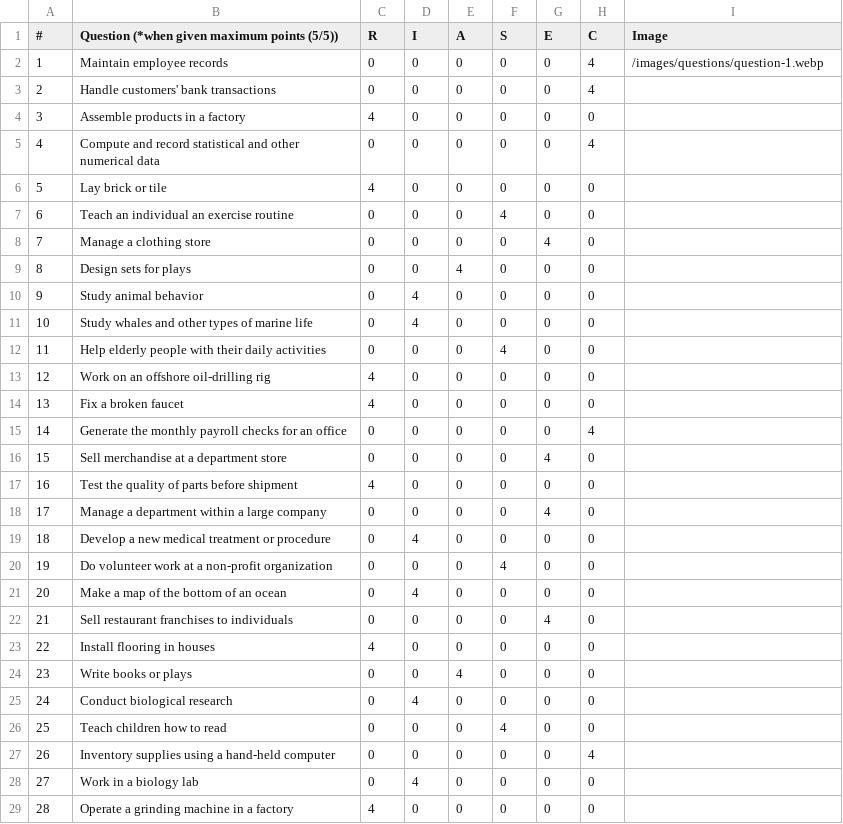
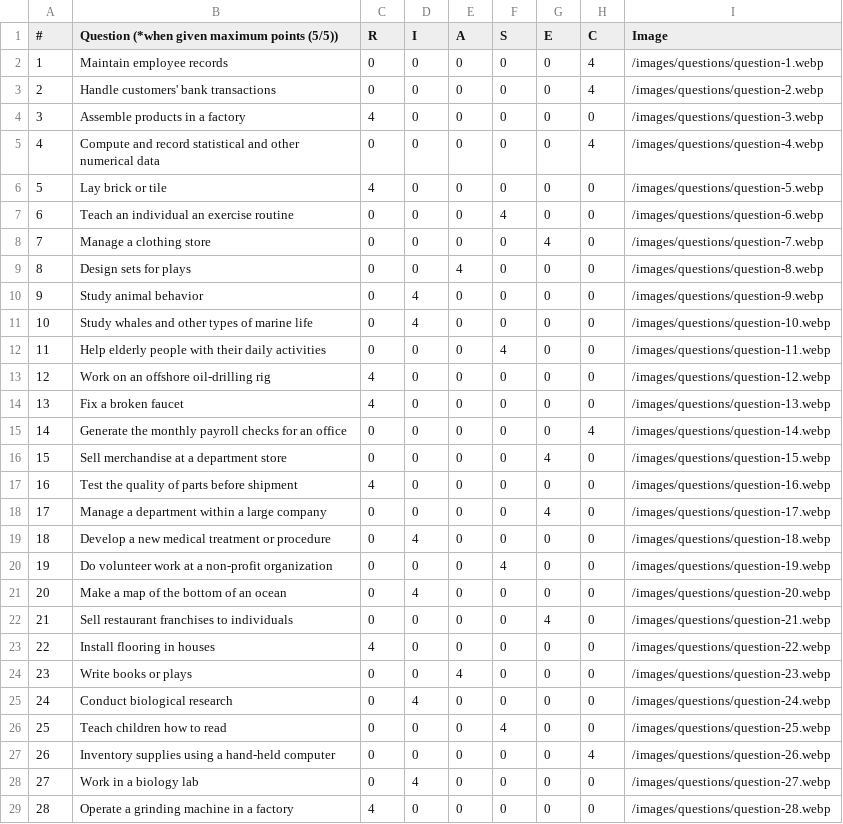
Before and after one commit to Dunkeshon/careerTest, a CSV file: server/questions.csv, drawn as a sheet; only a part is shown; the diff covers the shown part only.

```diff
--- a/server/questions.csv
+++ b/server/questions.csv
@@ -2,28 +2,28 @@
 1,Maintain employee records,0,0,0,0,0,4,/images/questions/question-1.webp
-2,Handle customers' bank transactions,0,0,0,0,0,4,
-3,Assemble products in a factory,4,0,0,0,0,0,
-4,Compute and record statistical and other numerical data,0,0,0,0,0,4,
-5,Lay brick or tile,4,0,0,0,0,0,
-6,Teach an individual an exercise routine,0,0,0,4,0,0,
-7,Manage a clothing store,0,0,0,0,4,0,
-8,Design sets for plays,0,0,4,0,0,0,
-9,Study animal behavior,0,4,0,0,0,0,
-10,Study whales and other types of marine life,0,4,0,0,0,0,
-11,Help elderly people with their daily activities,0,0,0,4,0,0,
-12,Work on an offshore oil-drilling rig,4,0,0,0,0,0,
-13,Fix a broken faucet,4,0,0,0,0,0,
-14,Generate the monthly payroll checks for an office,0,0,0,0,0,4,
-15,Sell merchandise at a department store,0,0,0,0,4,0,
-16,Test the quality of parts before shipment,4,0,0,0,0,0,
-17,Manage a department within a large company,0,0,0,0,4,0,
-18,Develop a new medical treatment or procedure,0,4,0,0,0,0,
-19,Do volunteer work at a non-profit organization,0,0,0,4,0,0,
-20,Make a map of the bottom of an ocean,0,4,0,0,0,0,
-21,Sell restaurant franchises to individuals,0,0,0,0,4,0,
-22,Install flooring in houses,4,0,0,0,0,0,
-23,Write books or plays,0,0,4,0,0,0,
-24,Conduct biological research,0,4,0,0,0,0,
-25,Teach children how to read,0,0,0,4,0,0,
-26,Inventory supplies using a hand-held computer,0,0,0,0,0,4,
-27,Work in a biology lab,0,4,0,0,0,0,
-28,Operate a grinding machine in a factory,4,0,0,0,0,0,
+2,Handle customers' bank transactions,0,0,0,0,0,4,/images/questions/question-2.webp
+3,Assemble products in a factory,4,0,0,0,0,0,/images/questions/question-3.webp
+4,Compute and record statistical and other numerical data,0,0,0,0,0,4,/images/questions/question-4.webp
+5,Lay brick or tile,4,0,0,0,0,0,/images/questions/question-5.webp
+6,Teach an individual an exercise routine,0,0,0,4,0,0,/images/questions/question-6.webp
+7,Manage a clothing store,0,0,0,0,4,0,/images/questions/question-7.webp
+8,Design sets for plays,0,0,4,0,0,0,/images/questions/question-8.webp
+9,Study animal behavior,0,4,0,0,0,0,/images/questions/question-9.webp
+10,Study whales and other types of marine life,0,4,0,0,0,0,/images/questions/question-10.webp
+11,Help elderly people with their daily activities,0,0,0,4,0,0,/images/questions/question-11.webp
+12,Work on an offshore oil-drilling rig,4,0,0,0,0,0,/images/questions/question-12.webp
+13,Fix a broken faucet,4,0,0,0,0,0,/images/questions/question-13.webp
+14,Generate the monthly payroll checks for an office,0,0,0,0,0,4,/images/questions/question-14.webp
+15,Sell merchandise at a department store,0,0,0,0,4,0,/images/questions/question-15.webp
+16,Test the quality of parts before shipment,4,0,0,0,0,0,/images/questions/question-16.webp
+17,Manage a department within a large company,0,0,0,0,4,0,/images/questions/question-17.webp
+18,Develop a new medical treatment or procedure,0,4,0,0,0,0,/images/questions/question-18.webp
+19,Do volunteer work at a non-profit organization,0,0,0,4,0,0,/images/questions/question-19.webp
+20,Make a map of the bottom of an ocean,0,4,0,0,0,0,/images/questions/question-20.webp
+21,Sell restaurant franchises to individuals,0,0,0,0,4,0,/images/questions/question-21.webp
+22,Install flooring in houses,4,0,0,0,0,0,/images/questions/question-22.webp
+23,Write books or plays,0,0,4,0,0,0,/images/questions/question-23.webp
+24,Conduct biological research,0,4,0,0,0,0,/images/questions/question-24.webp
+25,Teach children how to read,0,0,0,4,0,0,/images/questions/question-25.webp
+26,Inventory supplies using a hand-held computer,0,0,0,0,0,4,/images/questions/question-26.webp
+27,Work in a biology lab,0,4,0,0,0,0,/images/questions/question-27.webp
+28,Operate a grinding machine in a factory,4,0,0,0,0,0,/images/questions/question-28.webp
```
Also changed, not shown: 17 edited cells elsewhere in this file, 52 other files.
